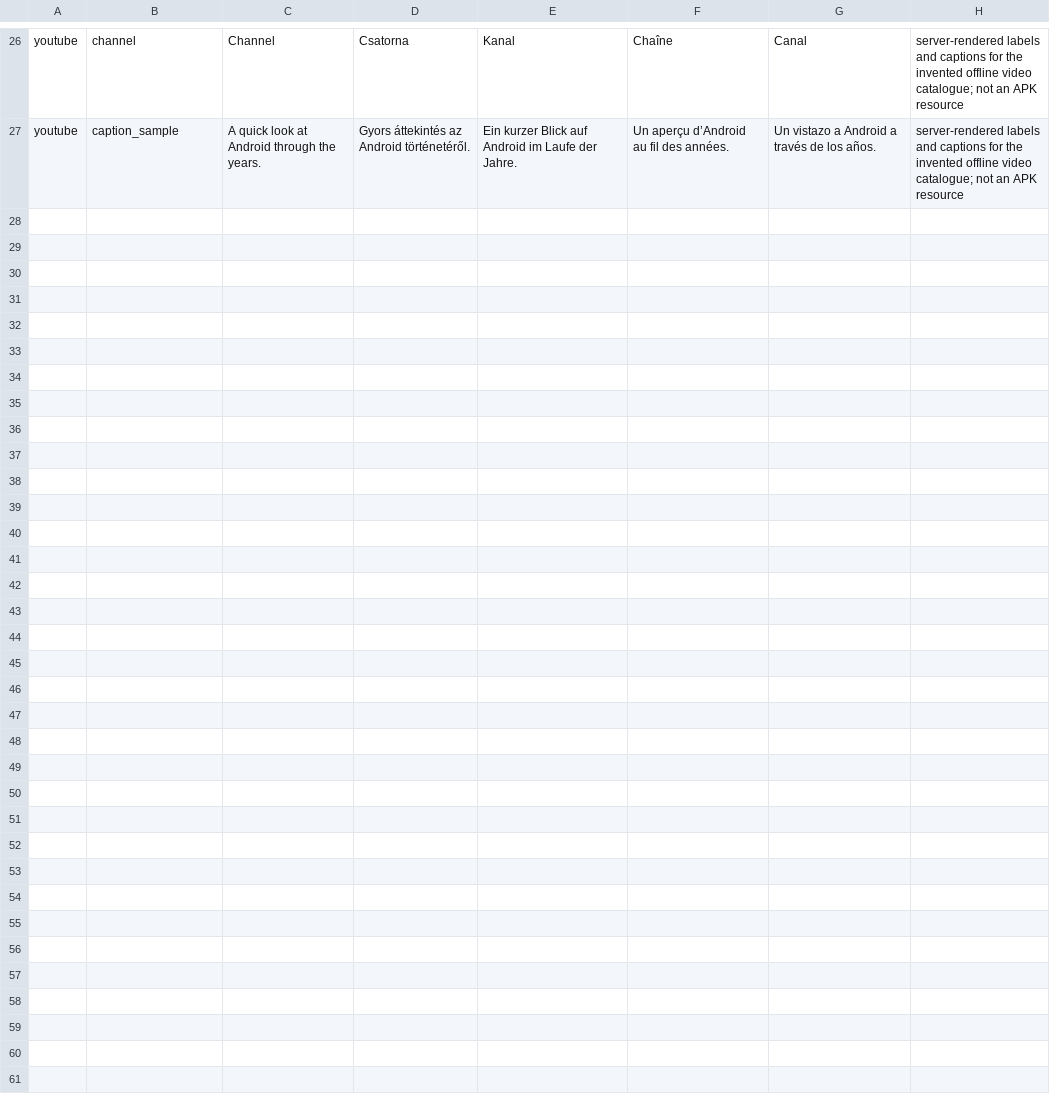
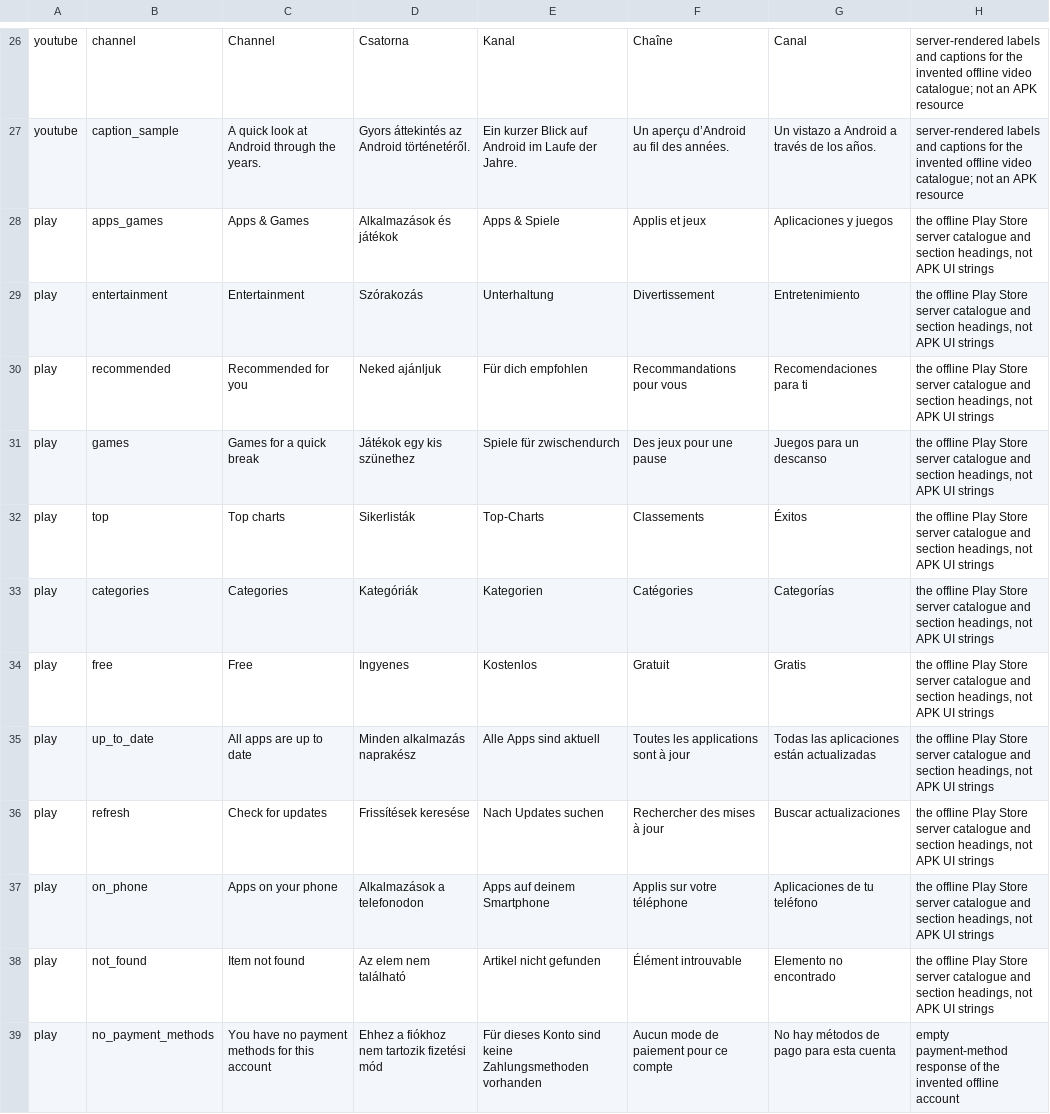
Before and after one commit to szabolevi98/android-time-machine, a TSV file: docs/data/ng-own.tsv, drawn as a sheet; only a part is shown, gaps mark what is left out; the diff names each change by its address in the sheet, - before the commit and + after, or states it on an @@ line.

Commit message:
Build Nougat Play Store catalogue and persistent app installation

```diff
--- a/docs/data/ng-own.tsv
+++ b/docs/data/ng-own.tsv
+row 28: play | apps_games | Apps & Games | Alkalmazások és játékok | Apps & Spiele | Applis et jeux | Aplicaciones y juegos | the offline Play Store server catalogue and section headings, not APK UI strings
+row 29: play | entertainment | Entertainment | Szórakozás | Unterhaltung | Divertissement | Entretenimiento | the offline Play Store server catalogue and section headings, not APK UI strings
+row 30: play | recommended | Recommended for you | Neked ajánljuk | Für dich empfohlen | Recommandations pour vous | Recomendaciones para ti | the offline Play Store server catalogue and section headings, not APK UI strings
+row 31: play | games | Games for a quick break | Játékok egy kis szünethez | Spiele für zwischendurch | Des jeux pour une pause | Juegos para un descanso | the offline Play Store server catalogue and section headings, not APK UI strings
+row 32: play | top | Top charts | Sikerlisták | Top-Charts | Classements | Éxitos | the offline Play Store server catalogue and section headings, not APK UI strings
+row 33: play | categories | Categories | Kategóriák | Kategorien | Catégories | Categorías | the offline Play Store server catalogue and section headings, not APK UI strings
+row 34: play | free | Free | Ingyenes | Kostenlos | Gratuit | Gratis | the offline Play Store server catalogue and section headings, not APK UI strings
+row 35: play | up_to_date | All apps are up to date | Minden alkalmazás naprakész | Alle Apps sind aktuell | Toutes les applications sont à jour | Todas las aplicaciones están actualizadas | the offline Play Store server catalogue and section headings, not APK UI strings
+row 36: play | refresh | Check for updates | Frissítések keresése | Nach Updates suchen | Rechercher des mises à jour | Buscar actualizaciones | the offline Play Store server catalogue and section headings, not APK UI strings
+row 37: play | on_phone | Apps on your phone | Alkalmazások a telefonodon | Apps auf deinem Smartphone | Applis sur votre téléphone | Aplicaciones de tu teléfono | the offline Play Store server catalogue and section headings, not APK UI strings
+row 38: play | not_found | Item not found | Az elem nem található | Artikel nicht gefunden | Élément introuvable | Elemento no encontrado | the offline Play Store server catalogue and section headings, not APK UI strings
+row 39: play | no_payment_methods | You have no payment methods for this account | Ehhez a fiókhoz nem tartozik fizetési mód | Für dieses Konto sind keine Zahlungsmethoden vorhanden | Aucun mode de paiement pour ce compte | No hay métodos de pago para esta cuenta | empty payment-method response of the invented offline account
```
Also changed, not shown: docs/reports/assets/7.1.2.tsv, 32 other files.
